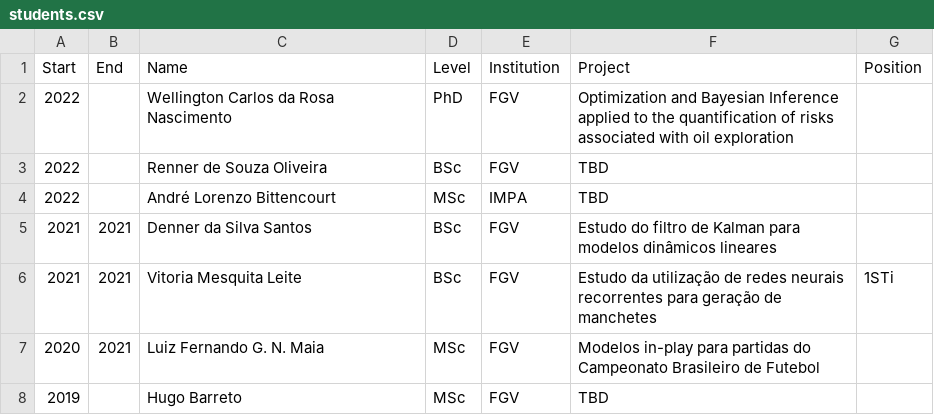
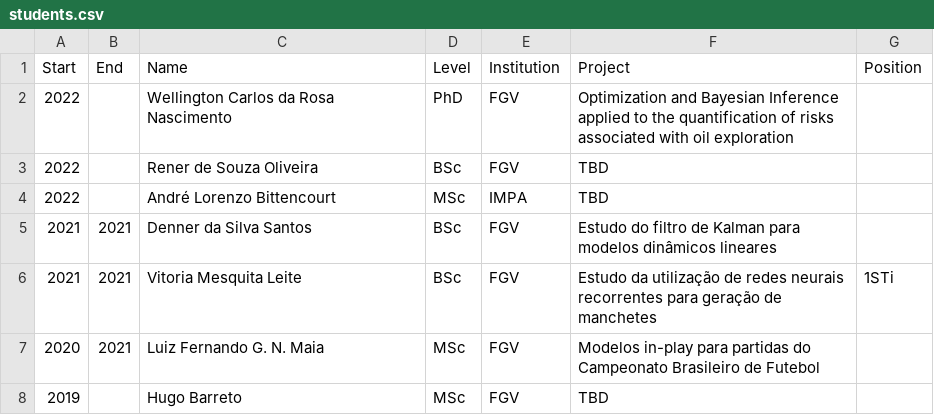
Before and after one commit to rtargino/starter-academic, a CSV file: static/students.csv, drawn as a sheet; only a part is shown.

```diff
--- a/static/students.csv
+++ b/static/students.csv
@@ -2,3 +2,3 @@ Start,End,Name,Level,Institution,Project,Position
 2022,"",Wellington Carlos da Rosa Nascimento,PhD,FGV,Optimization and Bayesian Inference applied to the quantification of risks associated with oil exploration,
-2022,"",Renner de Souza Oliveira,BSc,FGV, TBD,
+2022,"",Rener de Souza Oliveira,BSc,FGV, TBD,
 2022,"",André Lorenzo Bittencourt,MSc,IMPA, TBD,
```
Also changed, not shown: static/awards.csv, static/grants.csv, 12 other files.
